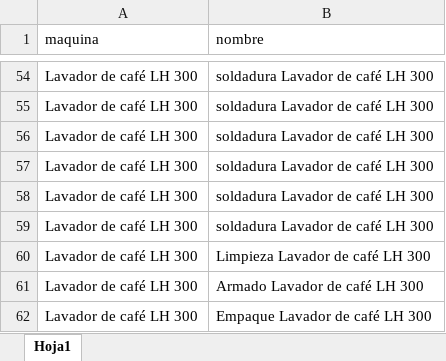
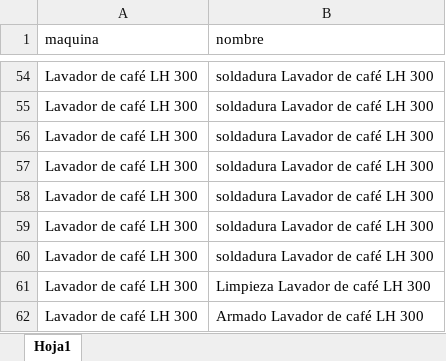
Before and after one commit to totalagroapps/produccion, an Excel workbook: excel/procesos.xlsx, sheet Hoja1, drawn as a sheet; only a part is shown, gaps mark what is left out; the shorter side is filled out with more unchanged rows; values as stored, in another font and other column widths than the file's, no borders; the diff names each change by its address in the sheet, - before the commit and + after, or states it on an @@ line.

```diff
--- a/excel/procesos.xlsx (sheet Hoja1)
+++ b/excel/procesos.xlsx (sheet Hoja1)
+row 60: Lavador de café LH 300 | soldadura Lavador de café LH 300
```
Also changed, not shown: excel/actividades.xlsx, excel/estandares.xlsx, 1 other file.
